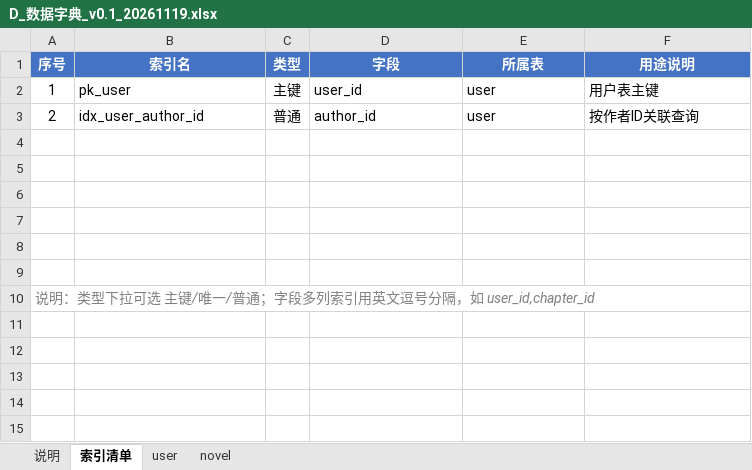
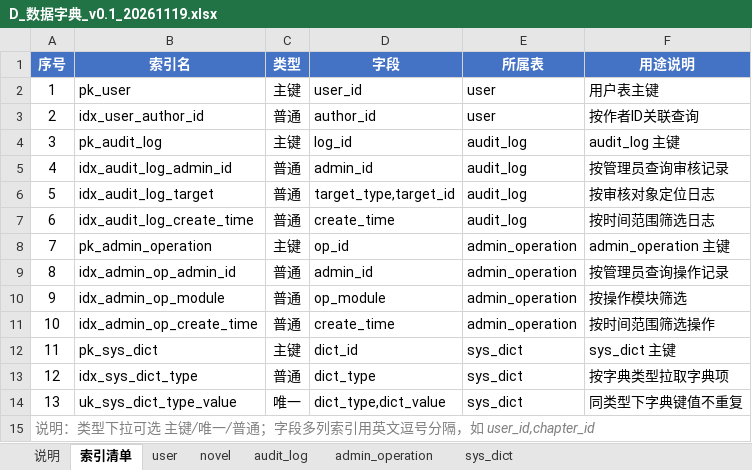
Before and after one commit to eeeee610/network-literature-platform, an Excel workbook: docs/D_数据字典_v0.1_20261119.xlsx, sheet 索引清单, drawn as a sheet; values as stored, in another font and other column widths than the file's, no borders; the diff names each change by its address in the sheet, - before the commit and + after, or states it on an @@ line.

```diff
--- a/docs/D_数据字典_v0.1_20261119.xlsx (sheet 索引清单)
+++ b/docs/D_数据字典_v0.1_20261119.xlsx (sheet 索引清单)
+sheet tab: audit_log
+sheet tab: admin_operation
+sheet tab: sys_dict
-row 4: (empty)
+row 4: 3 | pk_audit_log | 主键 | log_id | audit_log | audit_log 主键
-row 5: (empty)
+row 5: 4 | idx_audit_log_admin_id | 普通 | admin_id | audit_log | 按管理员查询审核记录
-row 6: (empty)
+row 6: 5 | idx_audit_log_target | 普通 | target_type,target_id | audit_log | 按审核对象定位日志
-row 7: (empty)
+row 7: 6 | idx_audit_log_create_time | 普通 | create_time | audit_log | 按时间范围筛选日志
-row 8: (empty)
+row 8: 7 | pk_admin_operation | 主键 | op_id | admin_operation | admin_operation 主键
-row 9: (empty)
+row 9: 8 | idx_admin_op_admin_id | 普通 | admin_id | admin_operation | 按管理员查询操作记录
+row 10: 9 | idx_admin_op_module | 普通 | op_module | admin_operation | 按操作模块筛选
+row 11: 10 | idx_admin_op_create_time | 普通 | create_time | admin_operation | 按时间范围筛选操作
+row 12: 11 | pk_sys_dict | 主键 | dict_id | sys_dict | sys_dict 主键
+row 13: 12 | idx_sys_dict_type | 普通 | dict_type | sys_dict | 按字典类型拉取字典项
+row 14: 13 | uk_sys_dict_type_value | 唯一 | dict_type,dict_value | sys_dict | 同类型下字典键值不重复
```
Also changed, not shown: 2 other files.
